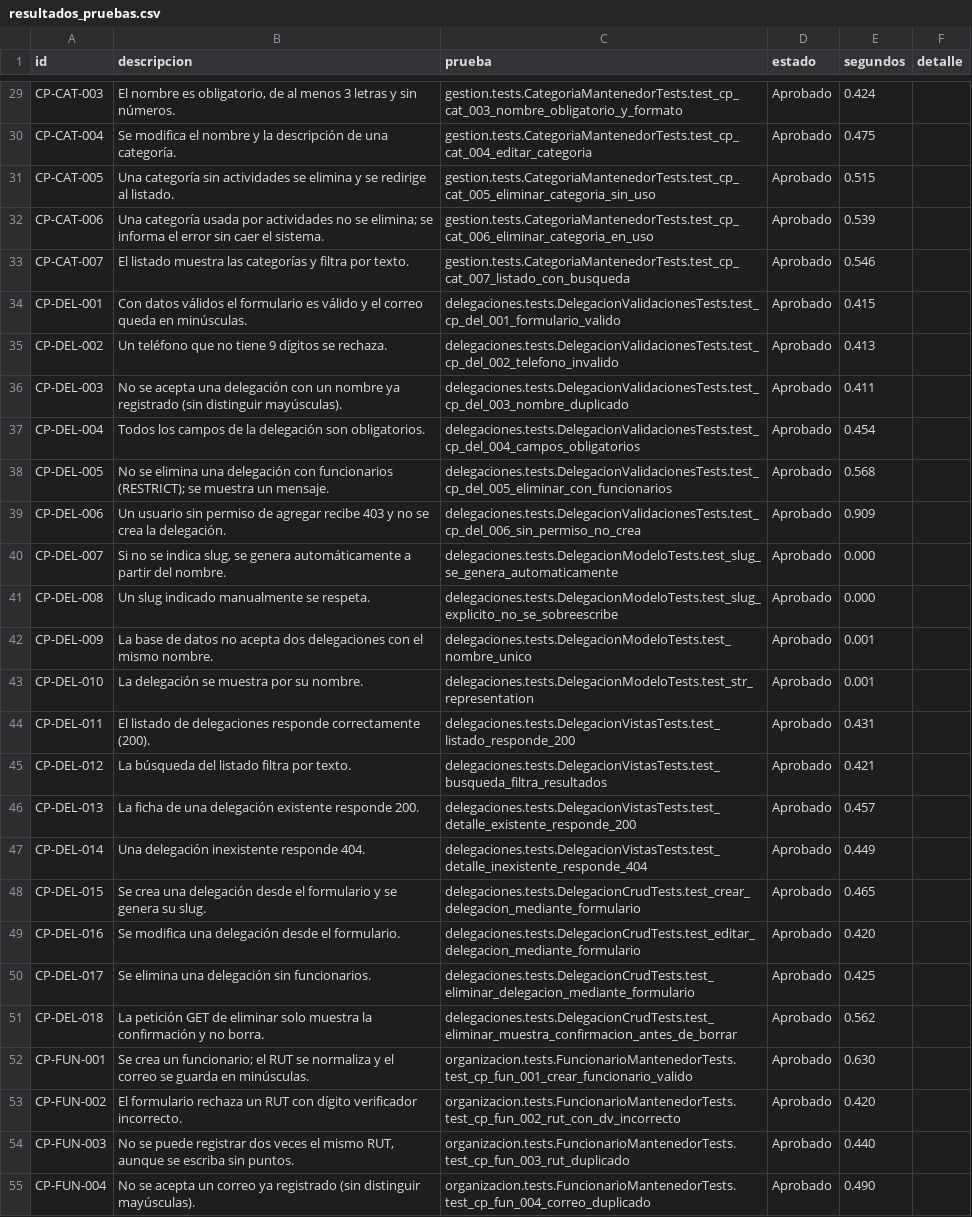
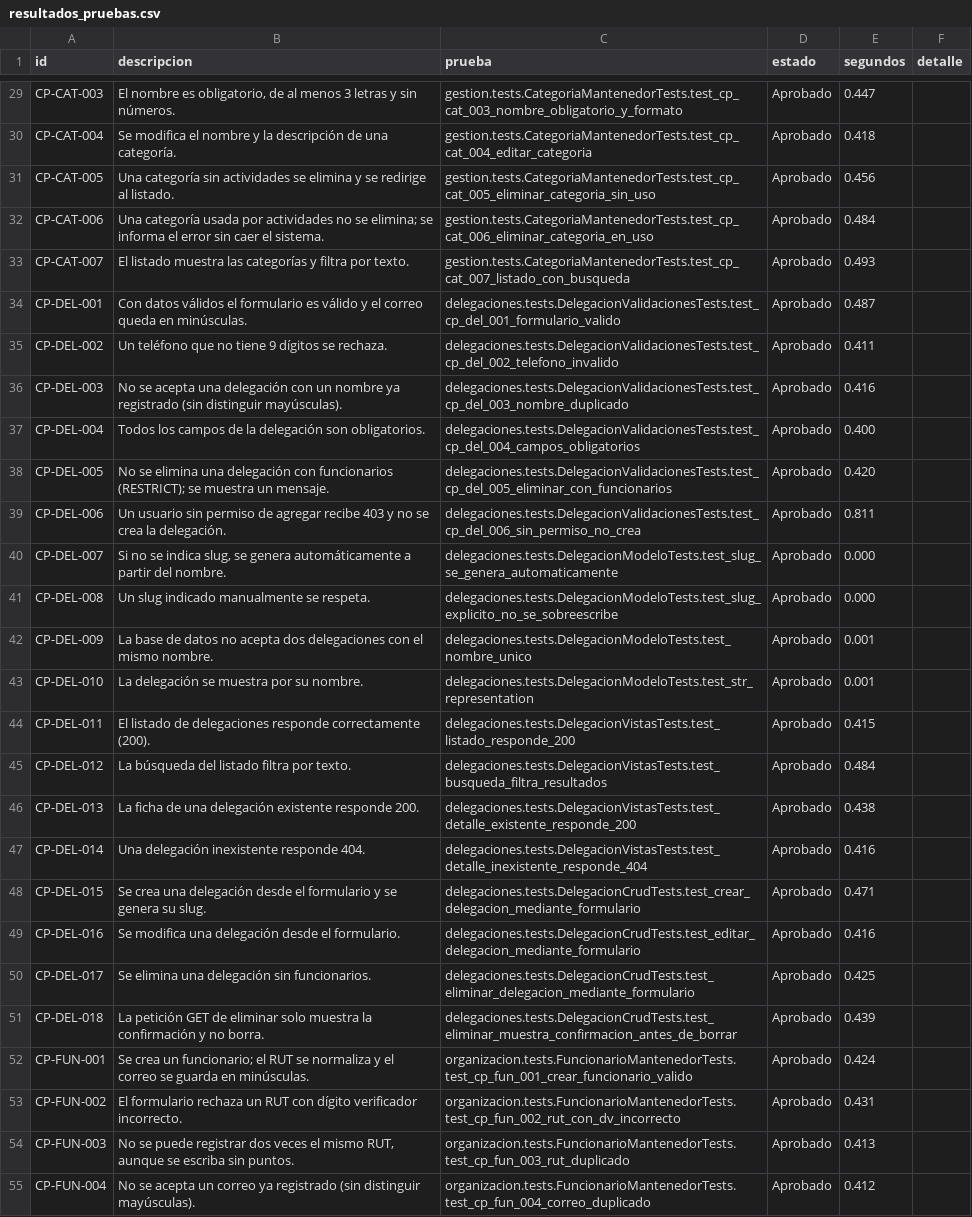
Before and after one commit to sofixv19/sgr_eval2_proyecto_integrado, a CSV file: resultados_pruebas.csv, drawn as a sheet; only a part is shown, gaps mark what is left out; the diff covers the shown part only; the diff names each change by its address in the sheet, - before the commit and + after, or states it on an @@ line.

```diff
--- a/resultados_pruebas.csv
+++ b/resultados_pruebas.csv
-E29 (segundos): 0.424
+E29 (segundos): 0.447
-E30 (segundos): 0.475
+E30 (segundos): 0.418
-E31 (segundos): 0.515
+E31 (segundos): 0.456
-E32 (segundos): 0.539
+E32 (segundos): 0.484
-E33 (segundos): 0.546
+E33 (segundos): 0.493
-E34 (segundos): 0.415
+E34 (segundos): 0.487
-E35 (segundos): 0.413
+E35 (segundos): 0.411
-E36 (segundos): 0.411
+E36 (segundos): 0.416
-E37 (segundos): 0.454
+E37 (segundos): 0.400
-E38 (segundos): 0.568
+E38 (segundos): 0.420
-E39 (segundos): 0.909
+E39 (segundos): 0.811
-E44 (segundos): 0.431
+E44 (segundos): 0.415
-E45 (segundos): 0.421
+E45 (segundos): 0.484
-E46 (segundos): 0.457
+E46 (segundos): 0.438
-E47 (segundos): 0.449
+E47 (segundos): 0.416
-E48 (segundos): 0.465
+E48 (segundos): 0.471
-E49 (segundos): 0.420
+E49 (segundos): 0.416
-E51 (segundos): 0.562
+E51 (segundos): 0.439
-E52 (segundos): 0.630
+E52 (segundos): 0.424
-E53 (segundos): 0.420
+E53 (segundos): 0.431
-E54 (segundos): 0.440
+E54 (segundos): 0.413
-E55 (segundos): 0.490
+E55 (segundos): 0.412
```
Also changed, not shown: 10 added rows and 60 edited cells elsewhere in this file, 12 other files.
